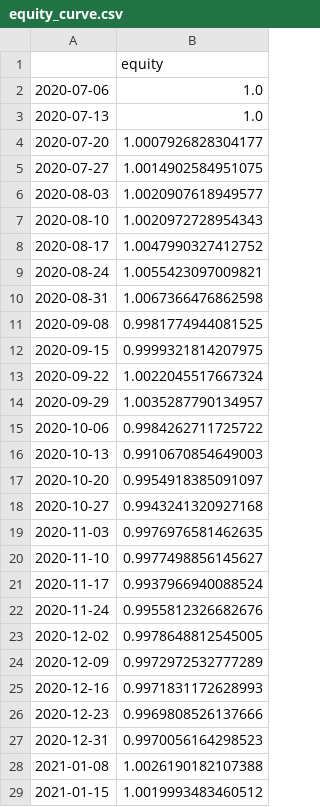
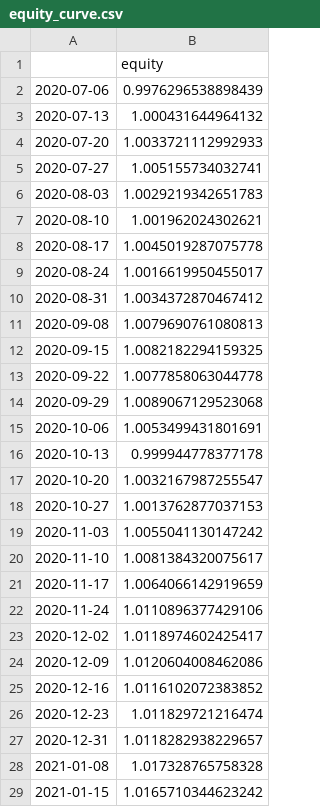
Before and after one commit to td-02/ai-native-hedge-fund, a CSV file: outputs/orchestrator_backtest_fast/equity_curve.csv, drawn as a sheet; only a part is shown; the diff covers the shown part only.

```diff
--- a/outputs/orchestrator_backtest_fast/equity_curve.csv
+++ b/outputs/orchestrator_backtest_fast/equity_curve.csv
@@ -1,29 +1,29 @@
 ,equity
-2020-07-06,1.0
-2020-07-13,1.0
-2020-07-20,1.0007926828304177
-2020-07-27,1.0014902584951075
-2020-08-03,1.0020907618949577
-2020-08-10,1.0020972728954343
-2020-08-17,1.0047990327412752
-2020-08-24,1.0055423097009821
-2020-08-31,1.0067366476862598
-2020-09-08,0.9981774944081525
-2020-09-15,0.9999321814207975
-2020-09-22,1.0022045517667324
-2020-09-29,1.0035287790134957
-2020-10-06,0.9984262711725722
-2020-10-13,0.9910670854649003
-2020-10-20,0.9954918385091097
-2020-10-27,0.9943241320927168
-2020-11-03,0.9976976581462635
-2020-11-10,0.9977498856145627
-2020-11-17,0.9937966940088524
-2020-11-24,0.9955812326682676
-2020-12-02,0.9978648812545005
-2020-12-09,0.9972972532777289
-2020-12-16,0.9971831172628993
-2020-12-23,0.9969808526137666
-2020-12-31,0.9970056164298523
-2021-01-08,1.0026190182107388
-2021-01-15,1.0019993483460512
+2020-07-06,0.9976296538898439
+2020-07-13,1.000431644964132
+2020-07-20,1.0033721112992933
+2020-07-27,1.005155734032741
+2020-08-03,1.0029219342651783
+2020-08-10,1.001962024302621
+2020-08-17,1.0045019287075778
+2020-08-24,1.0016619950455017
+2020-08-31,1.0034372870467412
+2020-09-08,1.0079690761080813
+2020-09-15,1.0082182294159325
+2020-09-22,1.0077858063044778
+2020-09-29,1.0089067129523068
+2020-10-06,1.0053499431801691
+2020-10-13,0.999944778377178
+2020-10-20,1.0032167987255547
+2020-10-27,1.0013762877037153
+2020-11-03,1.0055041130147242
+2020-11-10,1.0081384320075617
+2020-11-17,1.0064066142919659
+2020-11-24,1.0110896377429106
+2020-12-02,1.0118974602425417
+2020-12-09,1.0120604008462086
+2020-12-16,1.0116102072383852
+2020-12-23,1.011829721216474
+2020-12-31,1.0118282938229657
+2021-01-08,1.017328765758328
+2021-01-15,1.0165710344623242
```
Also changed, not shown: 20 removed rows and 32 edited cells elsewhere in this file, outputs/orchestrator_backtest_fast/gross_returns.csv, outputs/orchestrator_backtest_fast/net_returns.csv, 8 other files.
